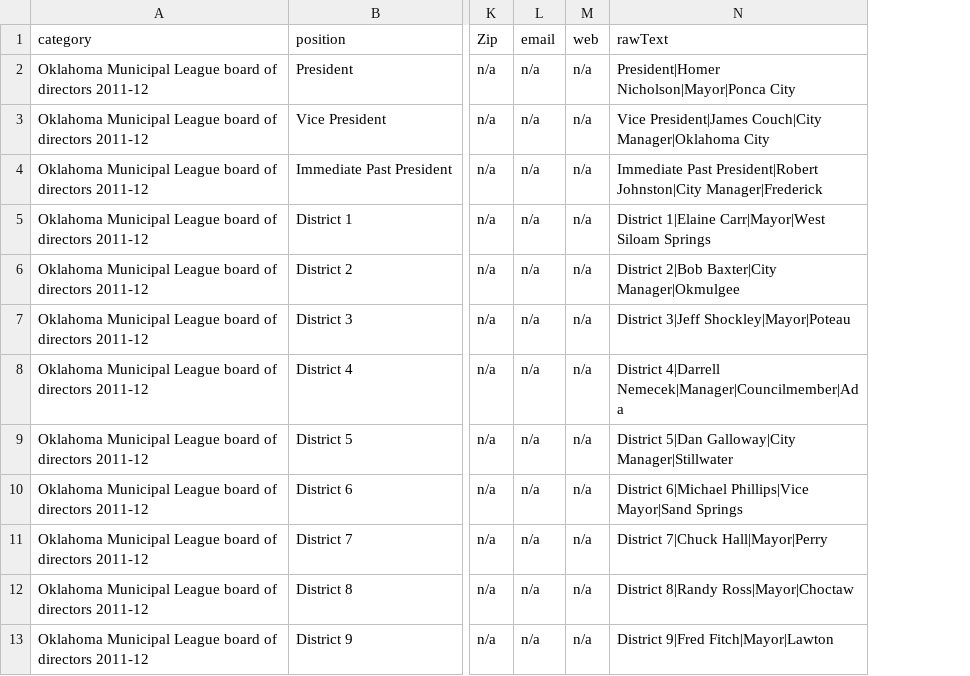
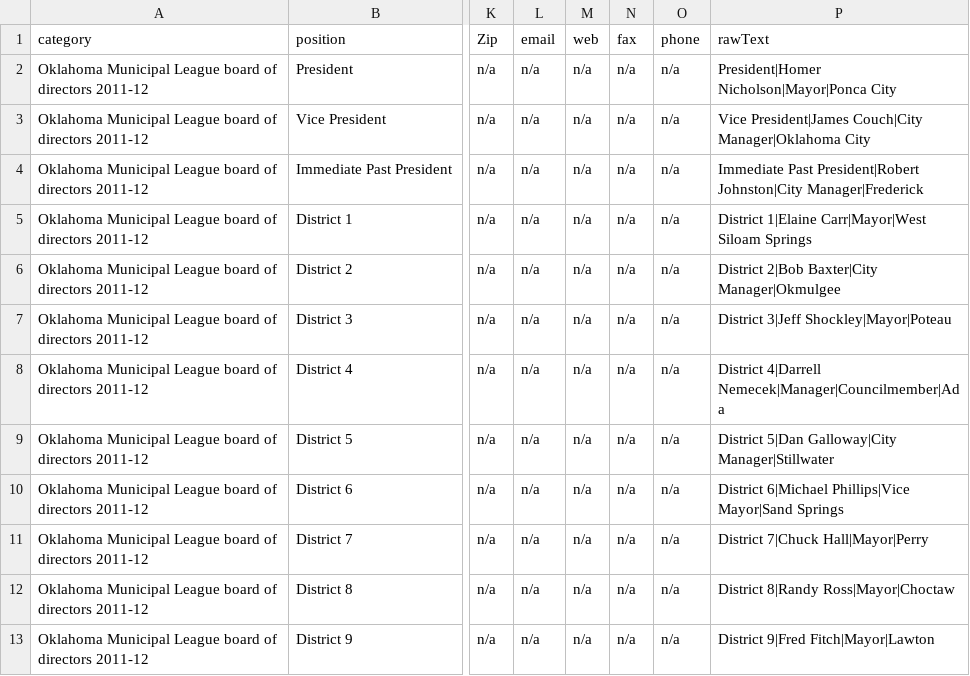
Before and after one commit to Casyfill/2014_09_19_Blue_pages, a CSV file: raw_csv/raw.csv, drawn as a sheet; only a part is shown, gaps mark what is left out; the diff names each change by its address in the sheet, - before the commit and + after, or states it on an @@ line.

Commit message:
fax, phones solved

```diff
--- a/raw_csv/raw.csv
+++ b/raw_csv/raw.csv
+column N (fax), rows 2-13: all n/a
+column O (phone), rows 2-13: all n/a
```
Also changed, not shown: 4 other files.
